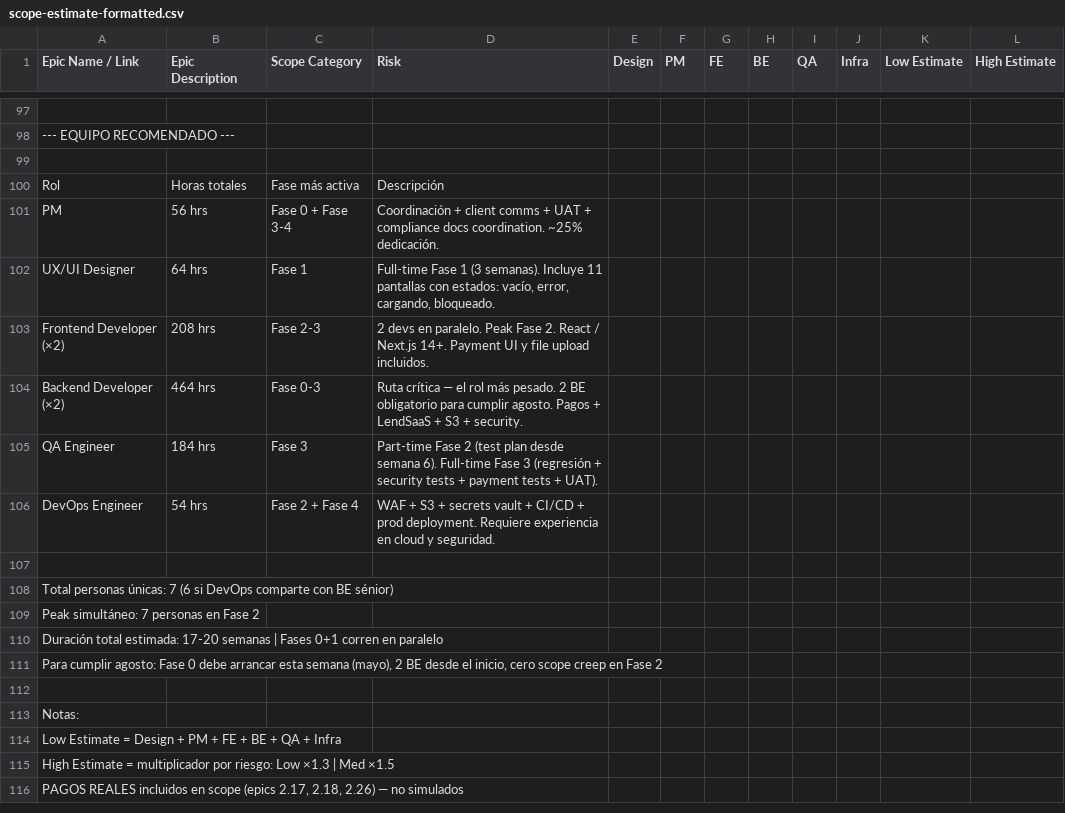
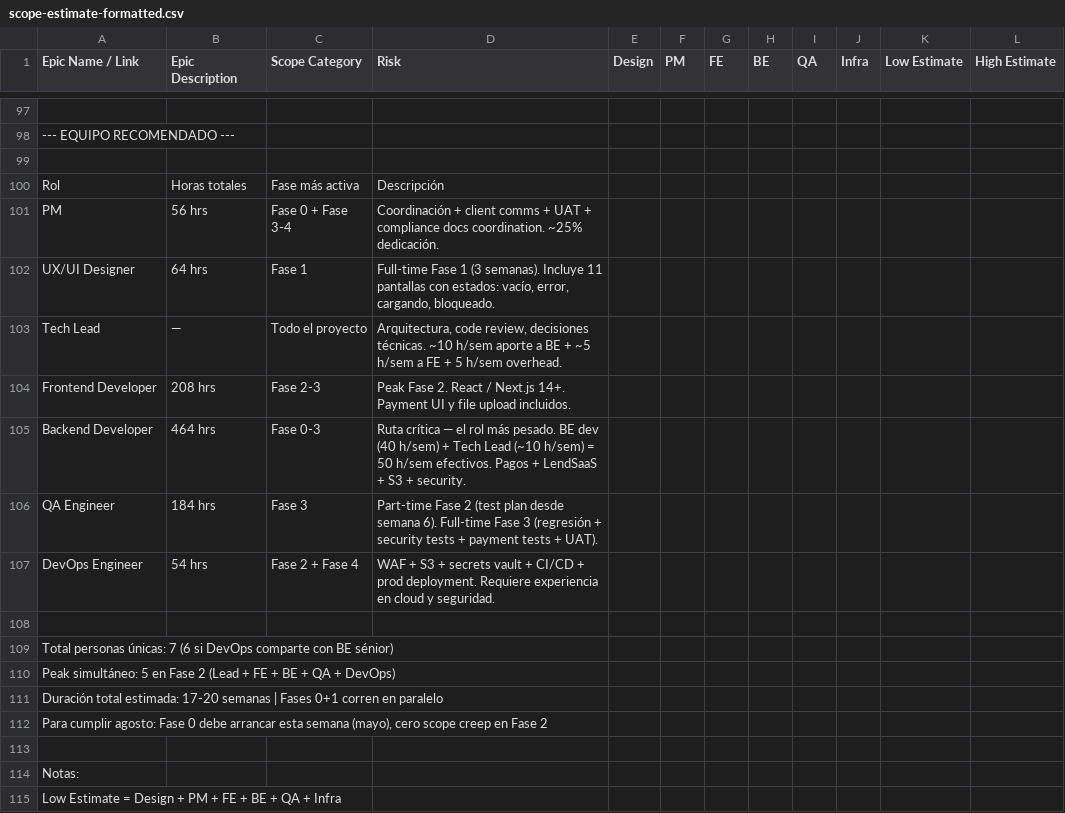
Before and after one commit to tonysuarezdb/fundfi, a CSV file: docs/estimates/scope-estimate-formatted.csv, drawn as a sheet; only a part is shown, gaps mark what is left out; the shorter side is filled out with more unchanged rows.

```diff
--- a/docs/estimates/scope-estimate-formatted.csv
+++ b/docs/estimates/scope-estimate-formatted.csv
@@ -102,4 +102,5 @@ PM,56 hrs,Fase 0 + Fase 3-4,Coordinación + client comms + UAT + compliance docs
 UX/UI Designer,64 hrs,Fase 1,"Full-time Fase 1 (3 semanas). Incluye 11 pantallas con estados: vacío, error, cargando, bloqueado."
-Frontend Developer (×2),208 hrs,Fase 2-3,2 devs en paralelo. Peak Fase 2. React / Next.js 14+. Payment UI y file upload incluidos.
-Backend Developer (×2),464 hrs,Fase 0-3,"Ruta crítica — el rol más pesado. 2 BE obligatorio para cumplir agosto. Pagos + LendSaaS + S3 + security."
+Tech Lead,—,Todo el proyecto,"Arquitectura, code review, decisiones técnicas. ~10 h/sem aporte a BE + ~5 h/sem a FE + 5 h/sem overhead."
+Frontend Developer,208 hrs,Fase 2-3,Peak Fase 2. React / Next.js 14+. Payment UI y file upload incluidos.
+Backend Developer,464 hrs,Fase 0-3,"Ruta crítica — el rol más pesado. BE dev (40 h/sem) + Tech Lead (~10 h/sem) = 50 h/sem efectivos. Pagos + LendSaaS + S3 + security."
 QA Engineer,184 hrs,Fase 3,"Part-time Fase 2 (test plan desde semana 6). Full-time Fase 3 (regresión + security tests + payment tests + UAT)."
@@ -108,5 +109,5 @@ DevOps Engineer,54 hrs,Fase 2 + Fase 4,WAF + S3 + secrets vault + CI/CD + prod d
 Total personas únicas: 7 (6 si DevOps comparte con BE sénior),,,,,,,,,,,,
-Peak simultáneo: 7 personas en Fase 2,,,,,,,,,,,,
+Peak simultáneo: 5 en Fase 2 (Lead + FE + BE + QA + DevOps),,,,,,,,,,,,
 Duración total estimada: 17-20 semanas | Fases 0+1 corren en paralelo,,,,,,,,,,,,
-"Para cumplir agosto: Fase 0 debe arrancar esta semana (mayo), 2 BE desde el inicio, cero scope creep en Fase 2",,,,,,,,,,,,
+"Para cumplir agosto: Fase 0 debe arrancar esta semana (mayo), cero scope creep en Fase 2",,,,,,,,,,,,
 ,,,,,,,,,,,,
```
Also changed, not shown: 2 other files.
